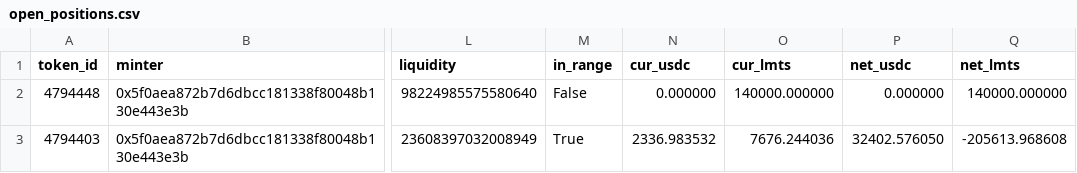
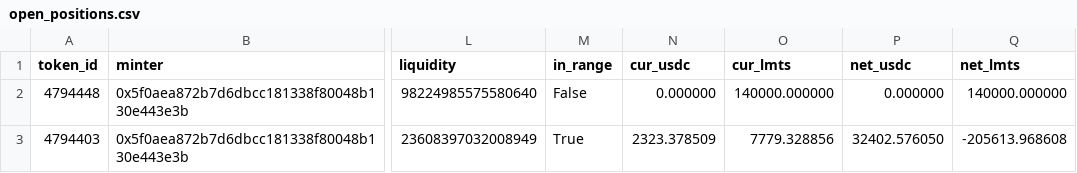
Before and after one commit to catmeover-png/uni001_new_parser, a CSV file: out/0x132531f014002acc9a9ccc98057fe05a88070ace/open_positions.csv, drawn as a sheet; only a part is shown, gaps mark what is left out; the diff names each change by its address in the sheet, - before the commit and + after, or states it on an @@ line.

```diff
--- a/out/0x132531f014002acc9a9ccc98057fe05a88070ace/open_positions.csv
+++ b/out/0x132531f014002acc9a9ccc98057fe05a88070ace/open_positions.csv
-N3 (cur_usdc): 2336.983532
+N3 (cur_usdc): 2323.378509
-O3 (cur_lmts): 7676.244036
+O3 (cur_lmts): 7779.328856
```
Also changed, not shown: out/0x132531f014002acc9a9ccc98057fe05a88070ace/summary.csv, out/0x132531f014002acc9a9ccc98057fe05a88070ace/top_lp.csv, 1 other file.
